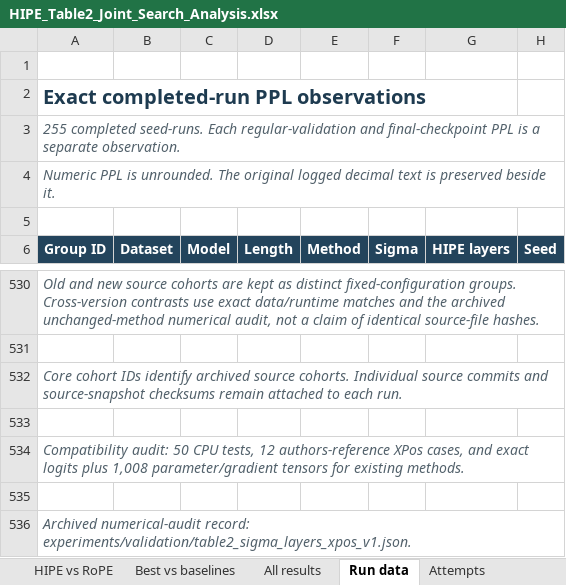
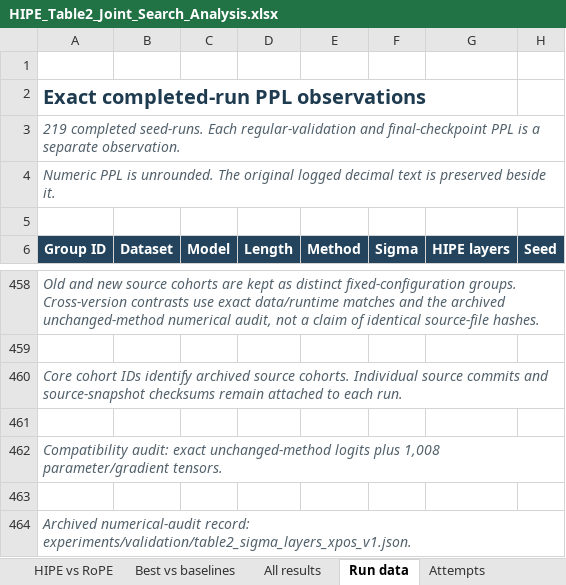
Before and after one commit to A1goMax/HIPE, an Excel workbook: experiments/results/table2_joint_20261104/HIPE_Table2_Joint_Search_Analysis.xlsx, sheet Run data, drawn as a sheet; only a part is shown, gaps mark what is left out; values as stored, in another font and other column widths than the file's, no borders; addresses are those after the commit; the diff covers the shown part only; the diff names each change by its address in the sheet, - before the commit and + after, or states it on an @@ line.

```diff
--- a/experiments/results/table2_joint_20261104/HIPE_Table2_Joint_Search_Analysis.xlsx (sheet Run data)
+++ b/experiments/results/table2_joint_20261104/HIPE_Table2_Joint_Search_Analysis.xlsx (sheet Run data)
-A3 (Group ID): 255 completed seed-runs.…
+A3 (Group ID): 219 completed seed-runs.…
-A462 (Group ID): Compatibility audit: 50 CPU tests, 12 authors-reference XPos cases, and exact logits plus 1,008 parameter/gradient tensors for existing methods.
+A462 (Group ID): Compatibility audit: exact unchanged-method logits plus 1,008 parameter/gradient tensors.
```
Also changed, not shown: 72 removed rows elsewhere in this sheet, sheet Attempts, sheet All results, sheet Best vs baselines, formulas that keep their value, 27 other files.
